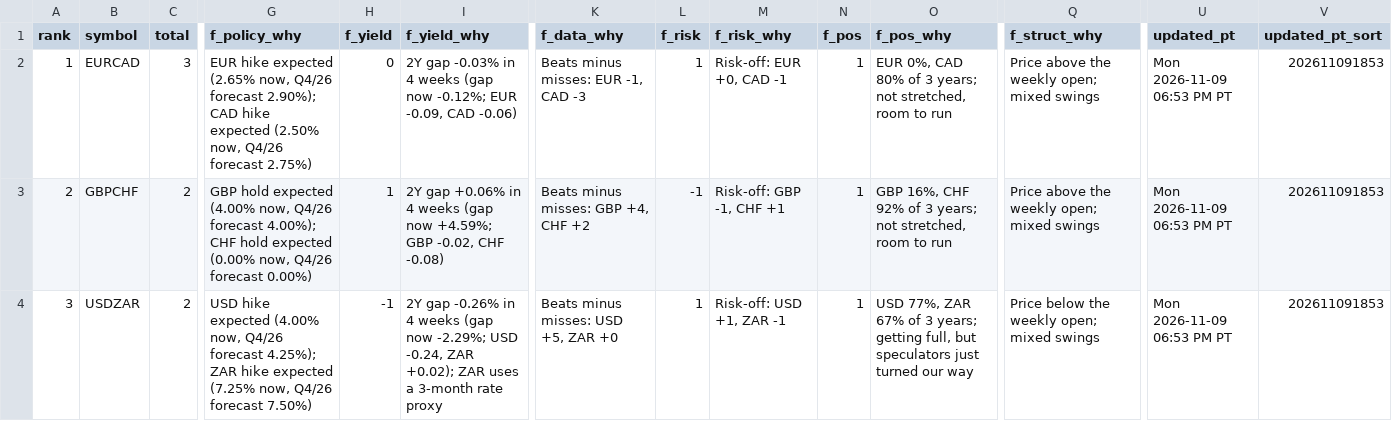
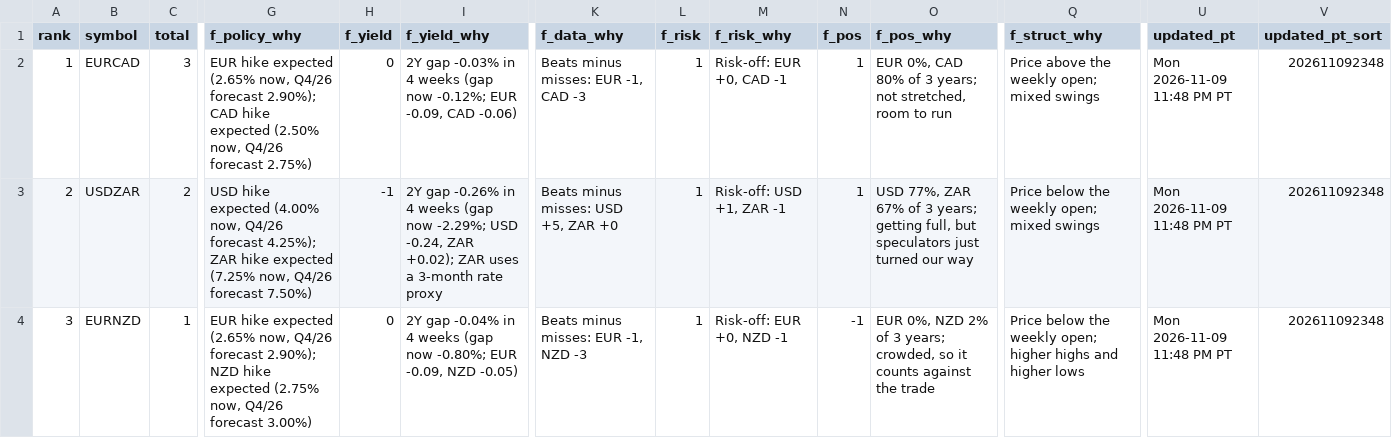
Before and after one commit to PatelNicknp/nicks-edge-dashboard, a CSV file: output/ai_method.csv, drawn as a sheet; only a part is shown, gaps mark what is left out; the diff covers the shown part only; the diff names each change by its address in the sheet, - before the commit and + after, or states it on an @@ line.

```diff
--- a/output/ai_method.csv
+++ b/output/ai_method.csv
-U2:U4 (updated_pt): Mon 2026-11-09 06:53 PM PT
+U2:U4 (updated_pt): Mon 2026-11-09 11:48 PM PT
-V2:V4 (updated_pt_sort): 202611091853
+V2:V4 (updated_pt_sort): 202611092348
-B3 (symbol): GBPCHF
+B3 (symbol): USDZAR
-G3 (f_policy_why): GBP hold expected (4.00% now, Q4/26 forecast 4.00%); CHF hold expected (0.00% now, Q4/26 forecast 0.00%)
+G3 (f_policy_why): USD hike expected (4.00% now, Q4/26 forecast 4.25%); ZAR hike expected (7.25% now, Q4/26 forecast 7.50%)
-H3 (f_yield): 1
+H3 (f_yield): -1
-I3 (f_yield_why): 2Y gap +0.06% in 4 weeks (gap now +4.59%; GBP -0.02, CHF -0.08)
+I3 (f_yield_why): 2Y gap -0.26% in 4 weeks (gap now -2.29%; USD -0.24, ZAR +0.02); ZAR uses a 3-month rate proxy
-K3 (f_data_why): Beats minus misses: GBP +4, CHF +2
+K3 (f_data_why): Beats minus misses: USD +5, ZAR +0
-L3 (f_risk): -1
+L3 (f_risk): 1
-M3 (f_risk_why): Risk-off: GBP -1, CHF +1
+M3 (f_risk_why): Risk-off: USD +1, ZAR -1
-O3 (f_pos_why): GBP 16%, CHF 92% of 3 years; not stretched, room to run
+O3 (f_pos_why): USD 77%, ZAR 67% of 3 years; getting full, but speculators just turned our way
-Q3 (f_struct_why): Price above the weekly open; mixed swings
+Q3 (f_struct_why): Price below the weekly open; mixed swings
-B4 (symbol): USDZAR
+B4 (symbol): EURNZD
-C4 (total): 2
+C4 (total): 1
-G4 (f_policy_why): USD hike expected (4.00% now, Q4/26 forecast 4.25%); ZAR hike expected (7.25% now, Q4/26 forecast 7.50%)
+G4 (f_policy_why): EUR hike expected (2.65% now, Q4/26 forecast 2.90%); NZD hike expected (2.75% now, Q4/26 forecast 3.00%)
-H4 (f_yield): -1
+H4 (f_yield): 0
-I4 (f_yield_why): 2Y gap -0.26% in 4 weeks (gap now -2.29%; USD -0.24, ZAR +0.02); ZAR uses a 3-month rate proxy
+I4 (f_yield_why): 2Y gap -0.04% in 4 weeks (gap now -0.80%; EUR -0.09, NZD -0.05)
-K4 (f_data_why): Beats minus misses: USD +5, ZAR +0
+K4 (f_data_why): Beats minus misses: EUR -1, NZD -3
-M4 (f_risk_why): Risk-off: USD +1, ZAR -1
+M4 (f_risk_why): Risk-off: EUR +0, NZD -1
-N4 (f_pos): 1
+N4 (f_pos): -1
-O4 (f_pos_why): USD 77%, ZAR 67% of 3 years; getting full, but speculators just turned our way
+O4 (f_pos_why): EUR 0%, NZD 2% of 3 years; crowded, so it counts against the trade
-Q4 (f_struct_why): …weekly open; mixed swings
+Q4 (f_struct_why): …weekly open; higher highs and higher lows
```
Also changed, not shown: 140 edited cells elsewhere in this file, output/scorecard_details.csv, output/spreads.csv, 34 other files.
